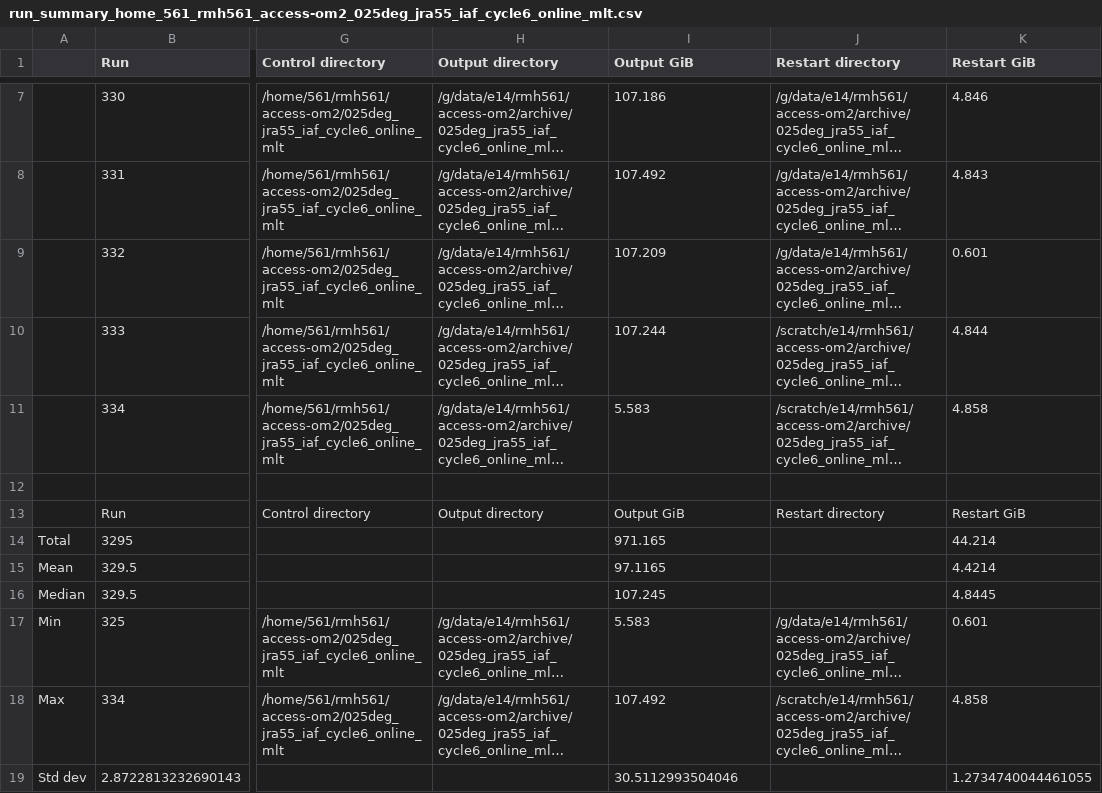
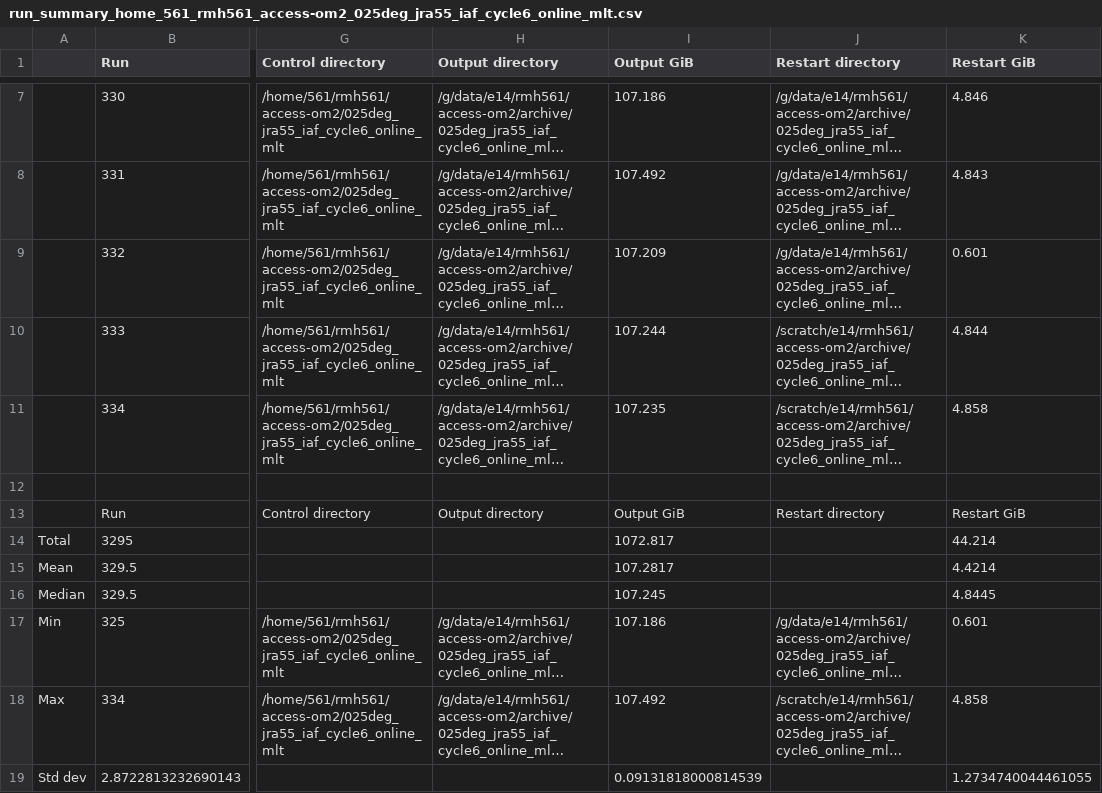
Before and after one commit to rmholmes/025deg_jra55_iaf, a CSV file: run_summary_home_561_rmh561_access-om2_025deg_jra55_iaf_cycle6_online_mlt.csv, drawn as a sheet; only a part is shown, gaps mark what is left out; long unchanged cells end in …; the diff names each change by its address in the sheet, - before the commit and + after, or states it on an @@ line.

Commit message:
update run summary

```diff
--- a/run_summary_home_561_rmh561_access-om2_025deg_jra55_iaf_cycle6_online_mlt.csv
+++ b/run_summary_home_561_rmh561_access-om2_025deg_jra55_iaf_cycle6_online_mlt.csv
-I11 (Output GiB): 5.583
+I11 (Output GiB): 107.235
-I14 (Output GiB): 971.165
+I14 (Output GiB): 1072.817
-I15 (Output GiB): 97.1165
+I15 (Output GiB): 107.2817
-I17 (Output GiB): 5.583
+I17 (Output GiB): 107.186
-I19 (Output GiB): 30.5112993504046
+I19 (Output GiB): 0.09131818000814539
```
